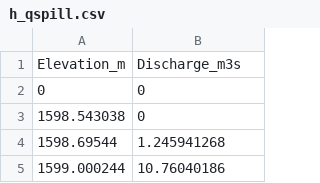
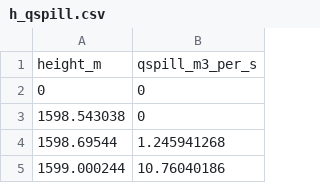
Before and after one commit to Deltares/rtc-tools-simulation, a CSV file: examples/single_reservoir/lookup_tables/h_qspill.csv, drawn as a sheet; only a part is shown.

```diff
--- a/examples/single_reservoir/lookup_tables/h_qspill.csv
+++ b/examples/single_reservoir/lookup_tables/h_qspill.csv
@@ -1,2 +1,2 @@
-Elevation_m,Discharge_m3s
+height_m,qspill_m3_per_s
 0,0
```
Also changed, not shown: examples/single_reservoir/lookup_tables/v_area.csv, examples/single_reservoir/lookup_tables/v_h.csv, 3 other files.
